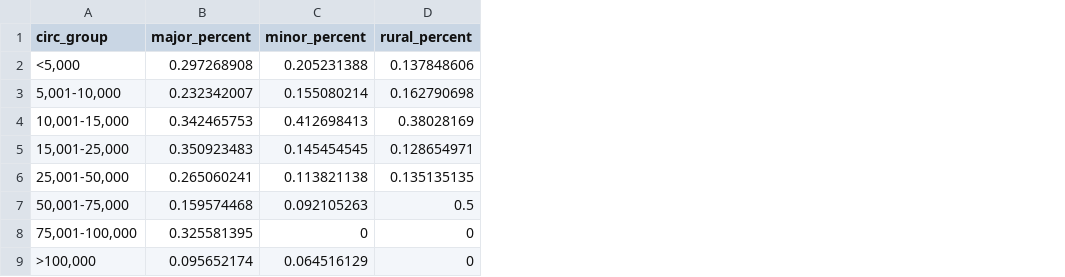
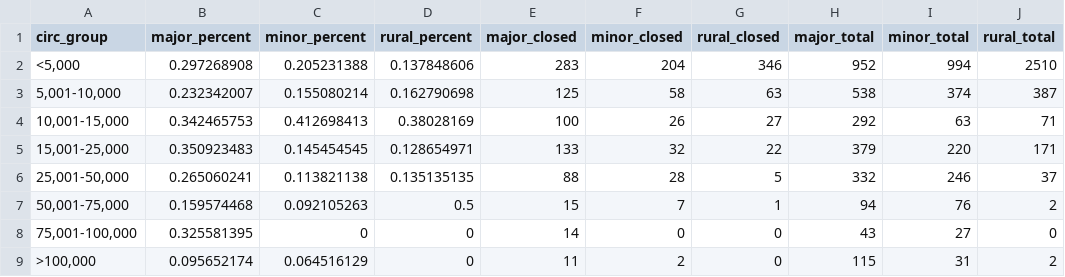
Before and after one commit to kschmidt2/newspaper-data, a CSV file: data/closures_by_circ.csv, drawn as a sheet; the diff names each change by its address in the sheet, - before the commit and + after, or states it on an @@ line.

```diff
--- a/data/closures_by_circ.csv
+++ b/data/closures_by_circ.csv
+column E (major_closed), rows 2-9: 283 | 125 | 100 | 133 | 88 | 15 | 14 | 11
+column F (minor_closed), rows 2-9: 204 | 58 | 26 | 32 | 28 | 7 | 0 | 2
+column G (rural_closed), rows 2-9: 346 | 63 | 27 | 22 | 5 | 1 | 0 | 0
+column H (major_total), rows 2-9: 952 | 538 | 292 | 379 | 332 | 94 | 43 | 115
+column I (minor_total), rows 2-9: 994 | 374 | 63 | 220 | 246 | 76 | 27 | 31
+column J (rural_total), rows 2-9: 2510 | 387 | 71 | 171 | 37 | 2 | 0 | 2
```
Also changed, not shown: data/poverty_count.csv, 4 other files.
